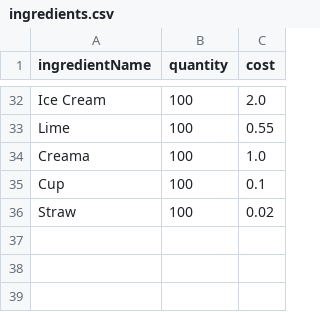
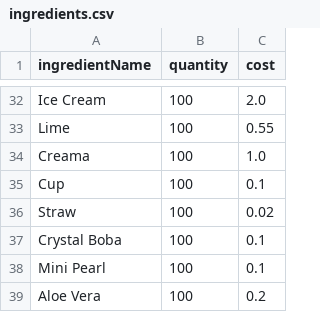
Before and after one commit to DineshBa25/Sharetea-Cashier-Client, a CSV file: order_gen/ingredients.csv, drawn as a sheet; only a part is shown, gaps mark what is left out; the diff names each change by its address in the sheet, - before the commit and + after, or states it on an @@ line.

Commit message:
Fixed products.csv and ingredients.csv

```diff
--- a/order_gen/ingredients.csv
+++ b/order_gen/ingredients.csv
+row 37: Crystal Boba | 100 | 0.1
+row 38: Mini Pearl | 100 | 0.1
+row 39: Aloe Vera | 100 | 0.2
```
Also changed, not shown: order_gen/products.csv.
